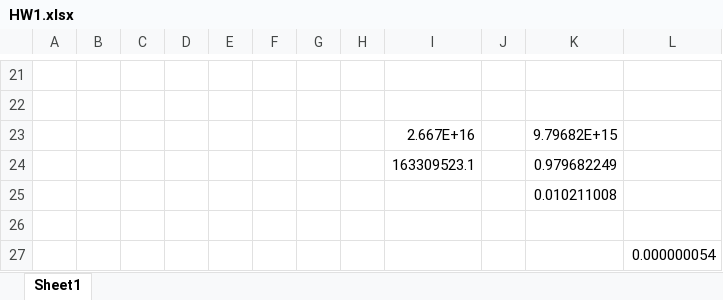
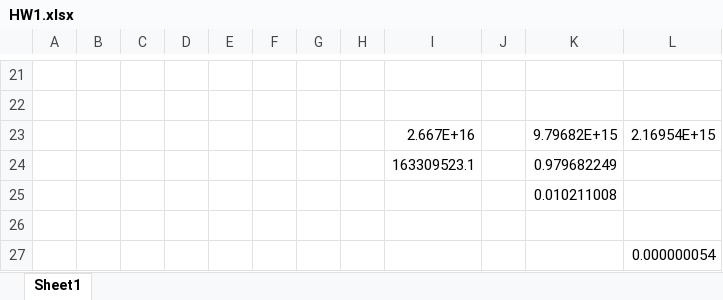
Before and after one commit to jglee96/NBTP_Lab, an Excel workbook: 수업/반도체소자 측정 및 분석기법/HW1.xlsx, sheet Sheet1, drawn as a sheet; only a part is shown, gaps mark what is left out; values as stored, in another font and other column widths than the file's, no borders; the diff names each change by its address in the sheet, - before the commit and + after, or states it on an @@ line.

```diff
--- a/수업/반도체소자 측정 및 분석기법/HW1.xlsx (sheet Sheet1)
+++ b/수업/반도체소자 측정 및 분석기법/HW1.xlsx (sheet Sheet1)
-L23: (empty)
+L23: 2.16954E+15
```
Also changed, not shown: 2 other files.
